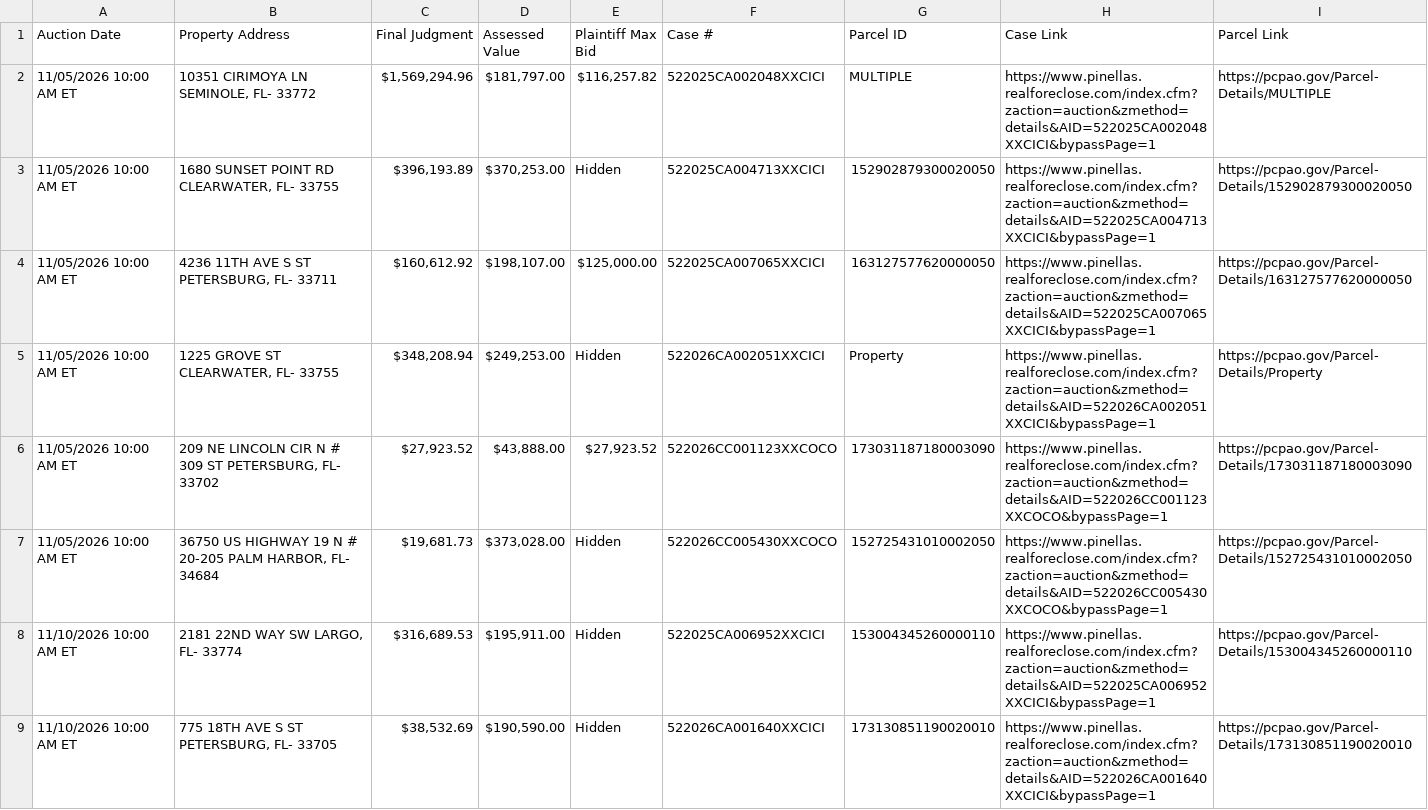
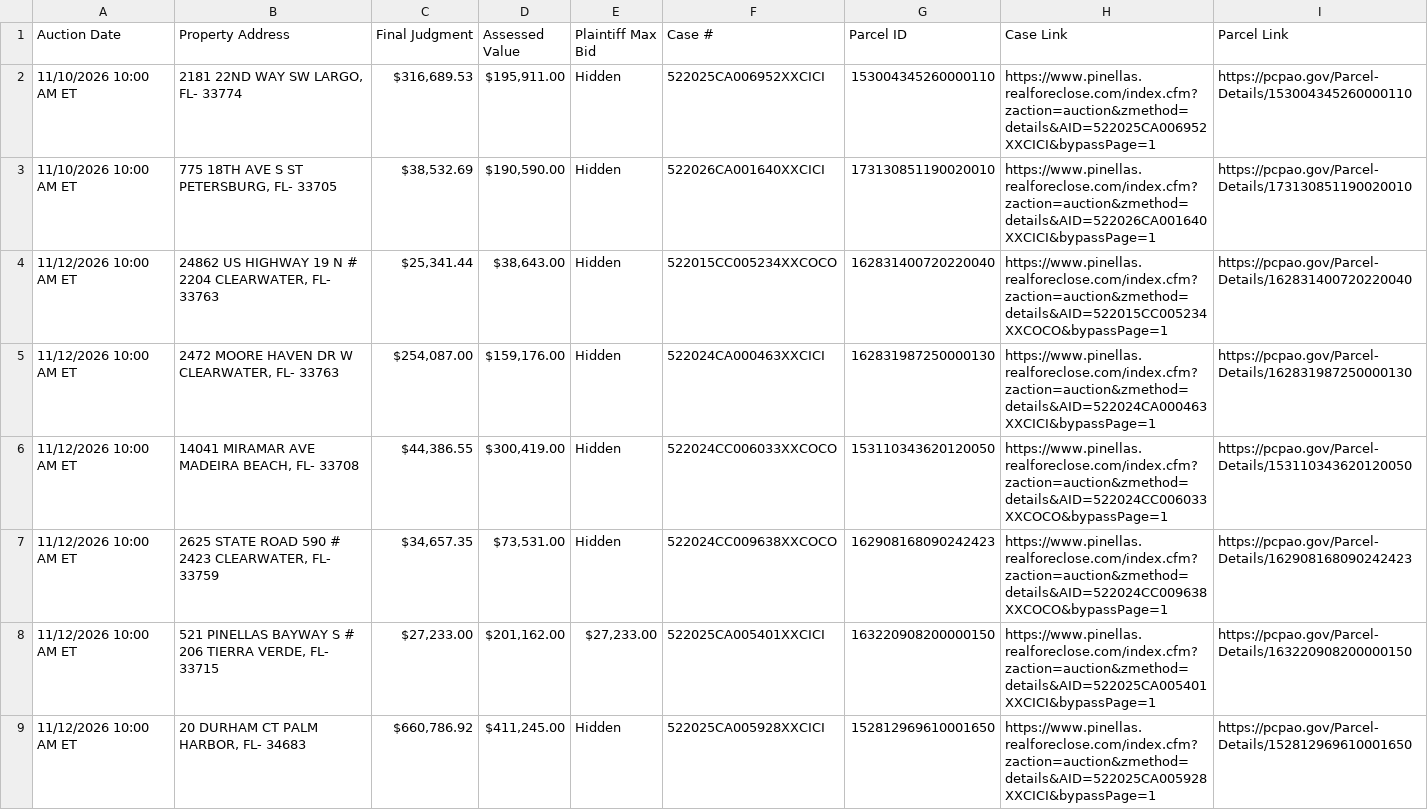
Before and after one commit to figlesias7/realforeclose, a CSV file: data/active_foreclosures.csv, drawn as a sheet; only a part is shown; the shorter side is filled out with more unchanged rows; the diff names each change by its address in the sheet, - before the commit and + after, or states it on an @@ line.

```diff
--- a/data/active_foreclosures.csv
+++ b/data/active_foreclosures.csv
-row 2: 11/05/2026 10:00 AM ET | 10351 CIRIMOYA LN SEMINOLE, FL- 33772 | $1,569,294.96 | $181,797.00 | $116,257.82 | 522025CA002048XXCICI | MULTIPLE | https://www.pinellas.realforeclose.com/index.cfm?zaction=auction&zmethod=details&AID=522025CA002048XXCICI&bypassPage=1 | https://pcpao.gov/Parcel-Details/MULTIPLE
-row 3: 11/05/2026 10:00 AM ET | 1680 SUNSET POINT RD CLEARWATER, FL- 33755 | $396,193.89 | $370,253.00 | Hidden | 522025CA004713XXCICI | 152902879300020050 | https://www.pinellas.realforeclose.com/index.cfm?zaction=auction&zmethod=details&AID=522025CA004713XXCICI&bypassPage=1 | https://pcpao.gov/Parcel-Details/152902879300020050
-row 4: 11/05/2026 10:00 AM ET | 4236 11TH AVE S ST PETERSBURG, FL- 33711 | $160,612.92 | $198,107.00 | $125,000.00 | 522025CA007065XXCICI | 163127577620000050 | https://www.pinellas.realforeclose.com/index.cfm?zaction=auction&zmethod=details&AID=522025CA007065XXCICI&bypassPage=1 | https://pcpao.gov/Parcel-Details/163127577620000050
-row 5: 11/05/2026 10:00 AM ET | 1225 GROVE ST CLEARWATER, FL- 33755 | $348,208.94 | $249,253.00 | Hidden | 522026CA002051XXCICI | Property | https://www.pinellas.realforeclose.com/index.cfm?zaction=auction&zmethod=details&AID=522026CA002051XXCICI&bypassPage=1 | https://pcpao.gov/Parcel-Details/Property
-row 6: 11/05/2026 10:00 AM ET | 209 NE LINCOLN CIR N # 309 ST PETERSBURG, FL- 33702 | $27,923.52 | $43,888.00 | $27,923.52 | 522026CC001123XXCOCO | 173031187180003090 | https://www.pinellas.realforeclose.com/index.cfm?zaction=auction&zmethod=details&AID=522026CC001123XXCOCO&bypassPage=1 | https://pcpao.gov/Parcel-Details/173031187180003090
-row 7: 11/05/2026 10:00 AM ET | 36750 US HIGHWAY 19 N # 20-205 PALM HARBOR, FL- 34684 | $19,681.73 | $373,028.00 | Hidden | 522026CC005430XXCOCO | 152725431010002050 | https://www.pinellas.realforeclose.com/index.cfm?zaction=auction&zmethod=details&AID=522026CC005430XXCOCO&bypassPage=1 | https://pcpao.gov/Parcel-Details/152725431010002050
```
Also changed, not shown: data/event_log.csv, 3 other files.
